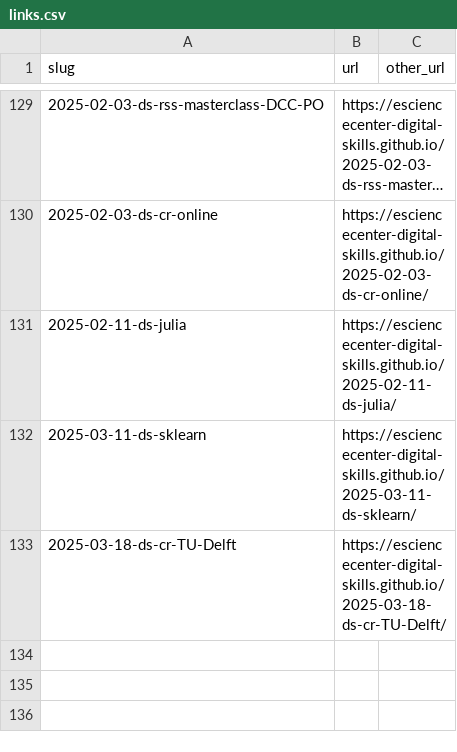
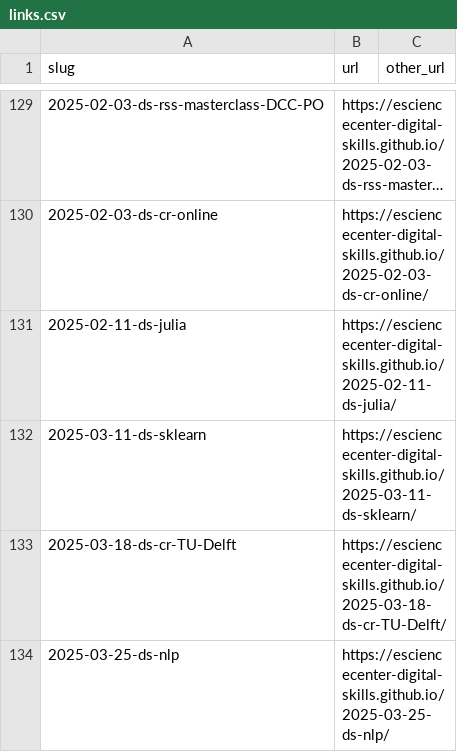
Before and after one commit to esciencecenter-digital-skills/esciencecenter-digital-skills.github.io, a CSV file: links.csv, drawn as a sheet; only a part is shown, gaps mark what is left out; long unchanged cells end in ….

Commit message:
Update links.csv

```diff
--- a/links.csv
+++ b/links.csv
@@ -133 +133,2 @@ slug,url,other_url
 2025-03-18-ds-cr-TU-Delft,https://esciencecenter-digital-skills.github.io/2025-03-18-ds-cr-TU-Delft/,
+2025-03-25-ds-nlp,https://esciencecenter-digital-skills.github.io/2025-03-25-ds-nlp/,
```
